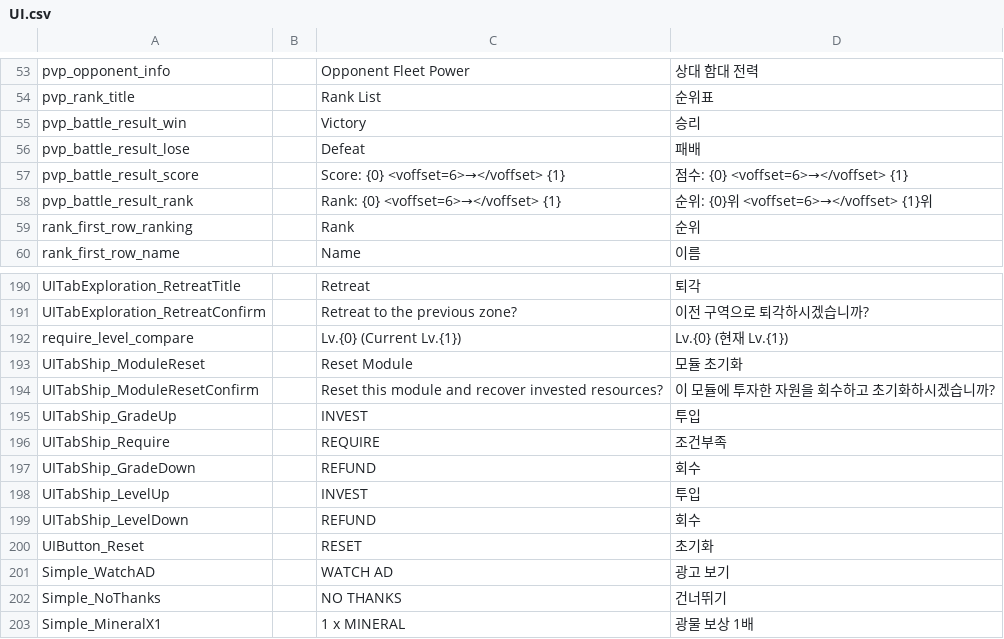
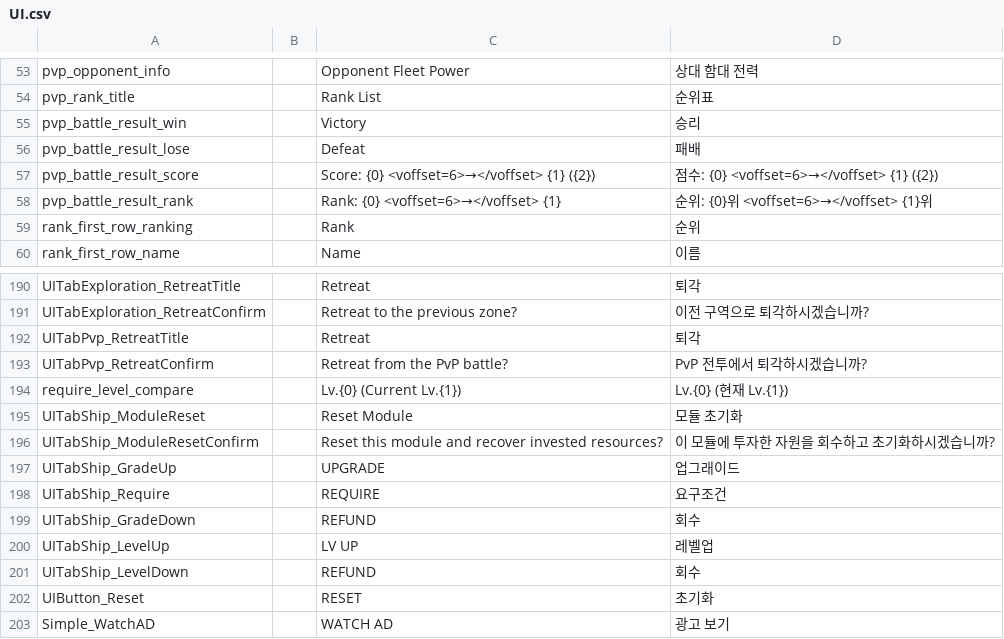
Before and after one commit to gsyan/thefirst_client_unity, a CSV file: Assets/Resources/Localization/csv/UI.csv, drawn as a sheet; only a part is shown, gaps mark what is left out; the shorter side is filled out with more unchanged rows.

```diff
--- a/Assets/Resources/Localization/csv/UI.csv
+++ b/Assets/Resources/Localization/csv/UI.csv
@@ -56,3 +56,3 @@ pvp_battle_result_win,,Victory,승리
 pvp_battle_result_lose,,Defeat,패배
-pvp_battle_result_score,,Score: {0} <voffset=6>→</voffset> {1},점수: {0} <voffset=6>→</voffset> {1}
+pvp_battle_result_score,,Score: {0} <voffset=6>→</voffset> {1} ({2}),점수: {0} <voffset=6>→</voffset> {1} ({2})
 pvp_battle_result_rank,,Rank: {0} <voffset=6>→</voffset> {1},순위: {0}위 <voffset=6>→</voffset> {1}위
@@ -191,2 +191,4 @@ UITabExploration_RetreatTitle,,Retreat,퇴각
 UITabExploration_RetreatConfirm,,Retreat to the previous zone?,이전 구역으로 퇴각하시겠습니까?
+UITabPvp_RetreatTitle,,Retreat,퇴각
+UITabPvp_RetreatConfirm,,Retreat from the PvP battle?,PvP 전투에서 퇴각하시겠습니까?
 require_level_compare,,Lv.{0} (Current Lv.{1}),Lv.{0} (현재 Lv.{1})
@@ -194,6 +196,6 @@ UITabShip_ModuleReset,,Reset Module,모듈 초기화
 UITabShip_ModuleResetConfirm,,Reset this module and recover invested resources?,이 모듈에 투자한 자원을 회수하고 초기화하시겠습니까?
-UITabShip_GradeUp,,INVEST,투입
-UITabShip_Require,,REQUIRE,조건부족
+UITabShip_GradeUp,,UPGRADE,업그래이드
+UITabShip_Require,,REQUIRE,요구조건
 UITabShip_GradeDown,,REFUND,회수
-UITabShip_LevelUp,,INVEST,투입
+UITabShip_LevelUp,,LV UP,레벨업
 UITabShip_LevelDown,,REFUND,회수
```
Also changed, not shown: 20 other files.
